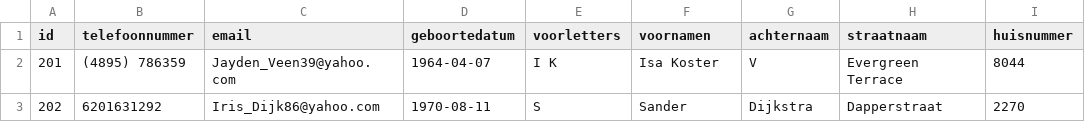
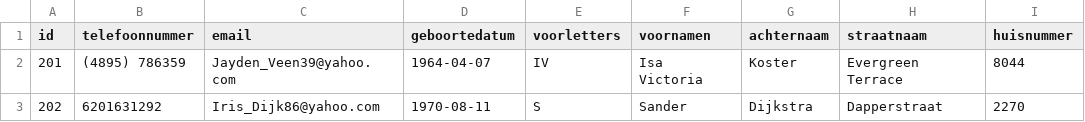
Before and after one commit to frameless/huishoudboekje-nl-design-system-demo, a CSV file: sample_data/data/huishoudboekjeservice/gebruikers.csv, drawn as a sheet; only a part is shown; the diff names each change by its address in the sheet, - before the commit and + after, or states it on an @@ line.

```diff
--- a/sample_data/data/huishoudboekjeservice/gebruikers.csv
+++ b/sample_data/data/huishoudboekjeservice/gebruikers.csv
-E2 (voorletters): I K
+E2 (voorletters): IV
-F2 (voornamen): Isa Koster
+F2 (voornamen): Isa Victoria
-G2 (achternaam): V
+G2 (achternaam): Koster
```
Also changed, not shown: 8 other files.
